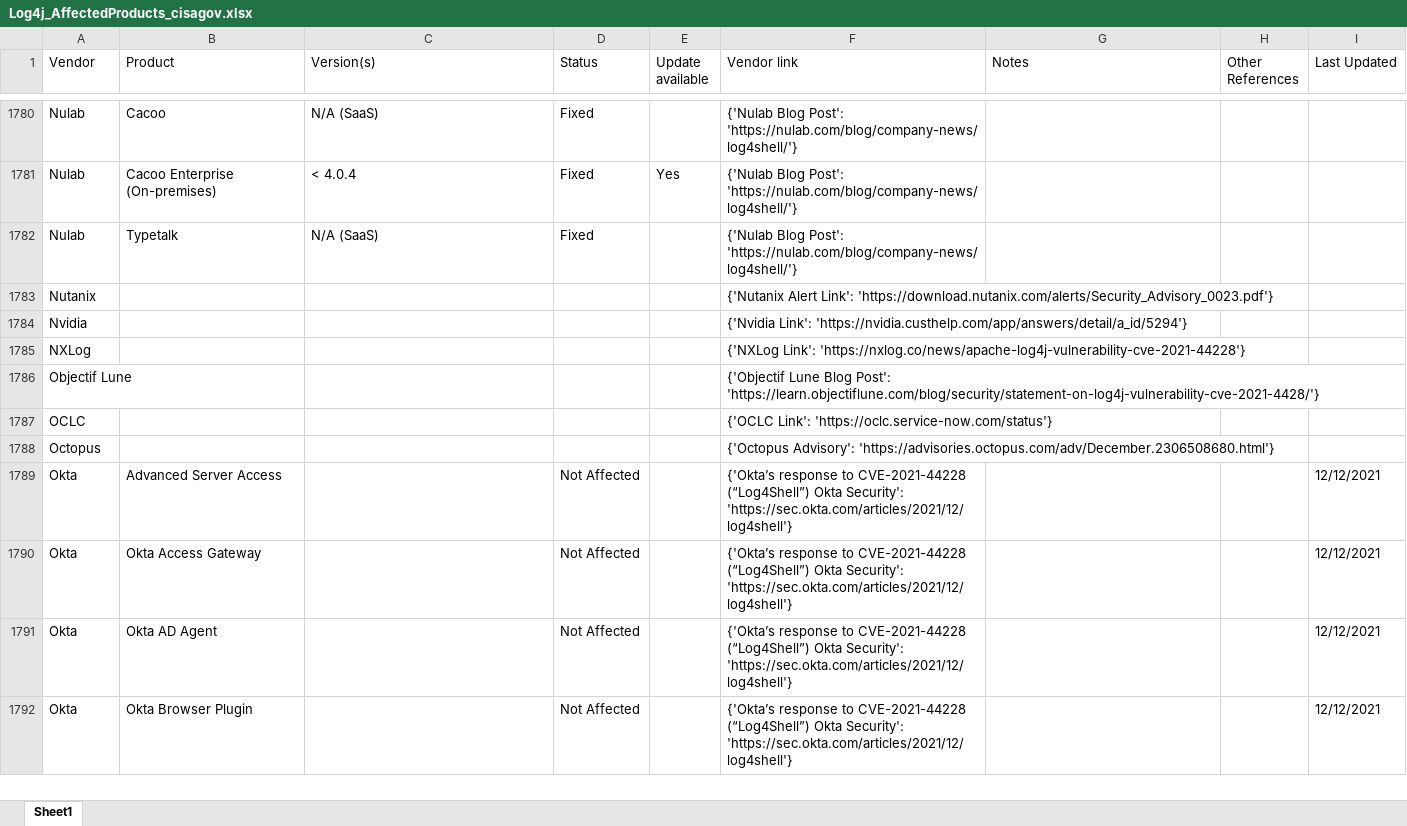
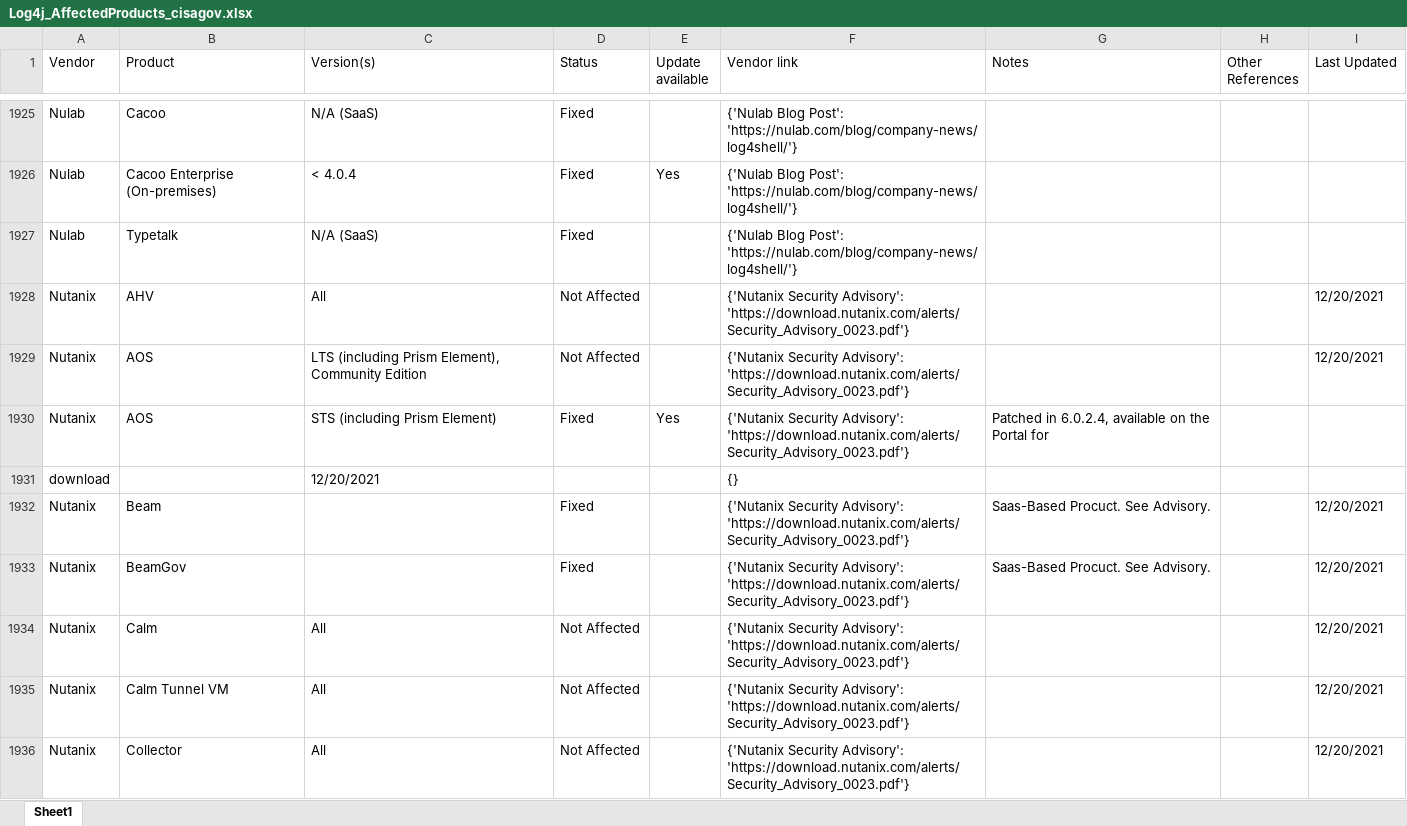
Before and after one commit to curated-intel/Log4Shell-IOCs, an Excel workbook: CI_Log4Shell_Products/XLSX/Log4j_AffectedProducts_cisagov.xlsx, sheet Sheet1, drawn as a sheet; only a part is shown, gaps mark what is left out; the shorter side is filled out with more unchanged rows; values as stored, in another font and other column widths than the file's, no borders; table styles not drawn; removed rows and columns are numbered as before the commit, all else as after; the diff covers the shown part only; the diff names each change by its address in the sheet, - before the commit and + after, or states it on an @@ line.

```diff
--- a/CI_Log4Shell_Products/XLSX/Log4j_AffectedProducts_cisagov.xlsx (sheet Sheet1)
+++ b/CI_Log4Shell_Products/XLSX/Log4j_AffectedProducts_cisagov.xlsx (sheet Sheet1)
-row 1783: Nutanix |  |  |  |  | {'Nutanix Alert Link': 'https://download.nutanix.com/alerts/Security_Advisory_0023.pdf'}
+row 1928: Nutanix | AHV | All | Not Affected |  | {'Nutanix Security Advisory': 'https://download.nutanix.com/alerts/Security_Advisory_0023.pdf'} |  |  | 12/20/2021
+row 1929: Nutanix | AOS | LTS (including Prism Element), Community Edition | Not Affected |  | {'Nutanix Security Advisory': 'https://download.nutanix.com/alerts/Security_Advisory_0023.pdf'} |  |  | 12/20/2021
+row 1930: Nutanix | AOS | STS (including Prism Element) | Fixed | Yes | {'Nutanix Security Advisory': 'https://download.nutanix.com/alerts/Security_Advisory_0023.pdf'} | Patched in 6.0.2.4, available on the Portal for
+row 1931: download |  | 12/20/2021 |  |  | {}
+row 1932: Nutanix | Beam |  | Fixed |  | {'Nutanix Security Advisory': 'https://download.nutanix.com/alerts/Security_Advisory_0023.pdf'} | Saas-Based Procuct. See Advisory. |  | 12/20/2021
+row 1933: Nutanix | BeamGov |  | Fixed |  | {'Nutanix Security Advisory': 'https://download.nutanix.com/alerts/Security_Advisory_0023.pdf'} | Saas-Based Procuct. See Advisory. |  | 12/20/2021
+row 1934: Nutanix | Calm | All | Not Affected |  | {'Nutanix Security Advisory': 'https://download.nutanix.com/alerts/Security_Advisory_0023.pdf'} |  |  | 12/20/2021
+row 1935: Nutanix | Calm Tunnel VM | All | Not Affected |  | {'Nutanix Security Advisory': 'https://download.nutanix.com/alerts/Security_Advisory_0023.pdf'} |  |  | 12/20/2021
+row 1936: Nutanix | Collector | All | Not Affected |  | {'Nutanix Security Advisory': 'https://download.nutanix.com/alerts/Security_Advisory_0023.pdf'} |  |  | 12/20/2021
```
Also changed, not shown: 240 added rows, 2 removed rows and 9 edited cells elsewhere in this sheet, CI_Log4Shell_Products/XLSX/Log4j_AffectedProducts_NCSC-NL.xlsx, CI_Log4Shell_Products/XLSX/Log4j_AffectedProducts_swithak.xlsx, 1 other file.
